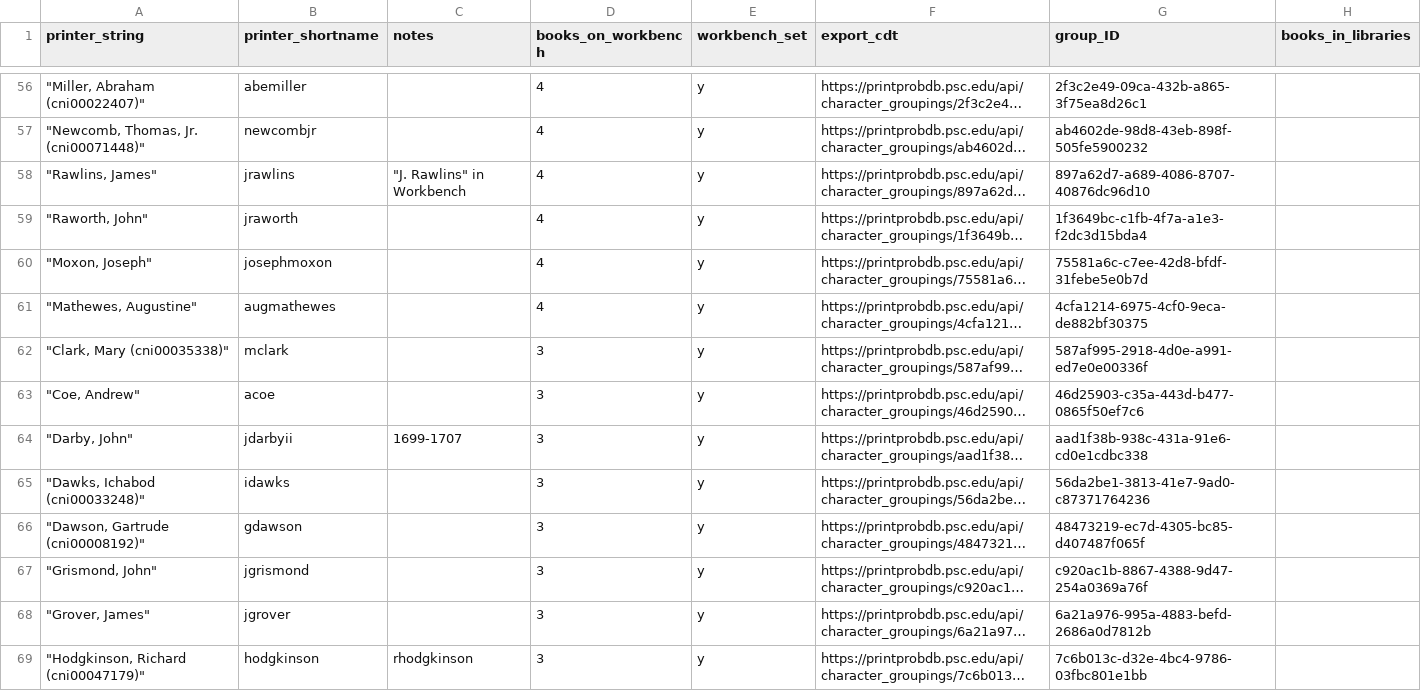
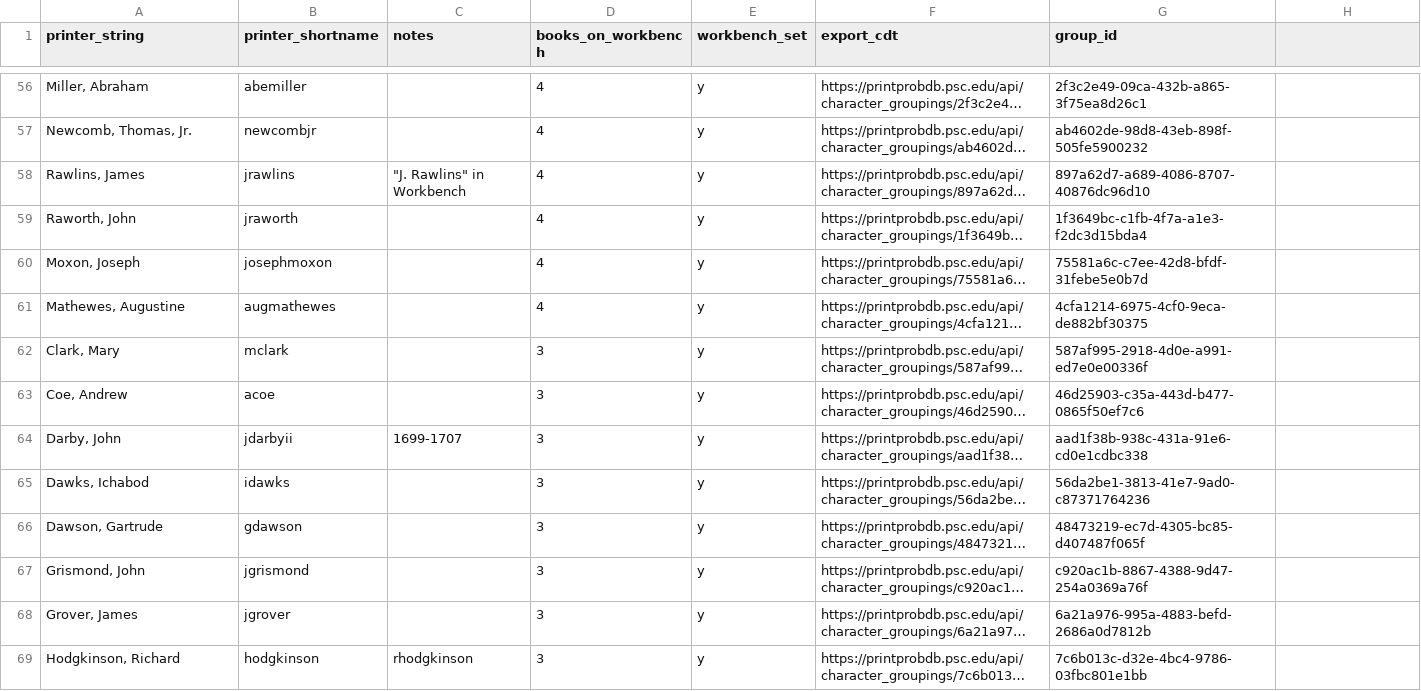
Before and after one commit to printprobability/cdt, a CSV file: dldt_data/cdt_printers.csv, drawn as a sheet; only a part is shown, gaps mark what is left out; long unchanged cells end in …; the diff covers the shown part only; the diff names each change by its address in the sheet, - before the commit and + after, or states it on an @@ line.

Commit message:
Fix feedback
Revising printer name

```diff
--- a/dldt_data/cdt_printers.csv
+++ b/dldt_data/cdt_printers.csv
-G1: group_ID
+G1: group_id
-H1: books_in_libraries
+H1: (empty)
-A56 (printer_string): "Miller, Abraham (cni00022407)"
+A56 (printer_string): Miller, Abraham
-A57 (printer_string): "Newcomb, Thomas, Jr. (cni00071448)"
+A57 (printer_string): Newcomb, Thomas, Jr.
-A58 (printer_string): "Rawlins, James"
+A58 (printer_string): Rawlins, James
-A59 (printer_string): "Raworth, John"
+A59 (printer_string): Raworth, John
-A60 (printer_string): "Moxon, Joseph"
+A60 (printer_string): Moxon, Joseph
-A61 (printer_string): "Mathewes, Augustine"
+A61 (printer_string): Mathewes, Augustine
-A62 (printer_string): "Clark, Mary (cni00035338)"
+A62 (printer_string): Clark, Mary
-A63 (printer_string): "Coe, Andrew"
+A63 (printer_string): Coe, Andrew
-A64 (printer_string): "Darby, John"
+A64 (printer_string): Darby, John
-A65 (printer_string): "Dawks, Ichabod (cni00033248)"
+A65 (printer_string): Dawks, Ichabod
-A66 (printer_string): "Dawson, Gartrude (cni00008192)"
+A66 (printer_string): Dawson, Gartrude
-A67 (printer_string): "Grismond, John"
+A67 (printer_string): Grismond, John
-A68 (printer_string): "Grover, James"
+A68 (printer_string): Grover, James
-A69 (printer_string): "Hodgkinson, Richard (cni00047179)"
+A69 (printer_string): Hodgkinson, Richard
```
Also changed, not shown: 156 edited cells elsewhere in this file, 5 other files.
